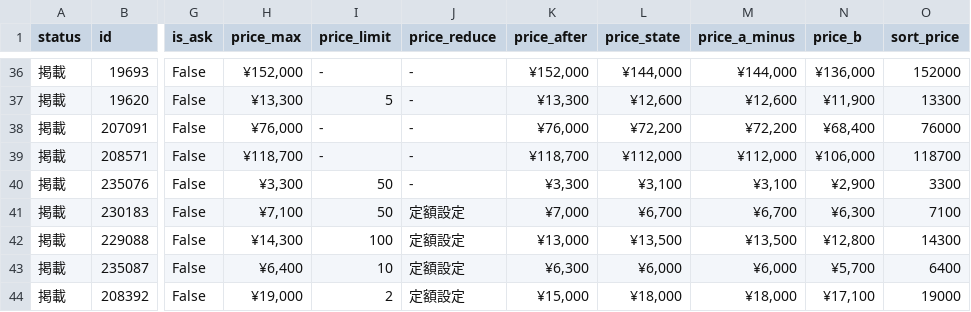
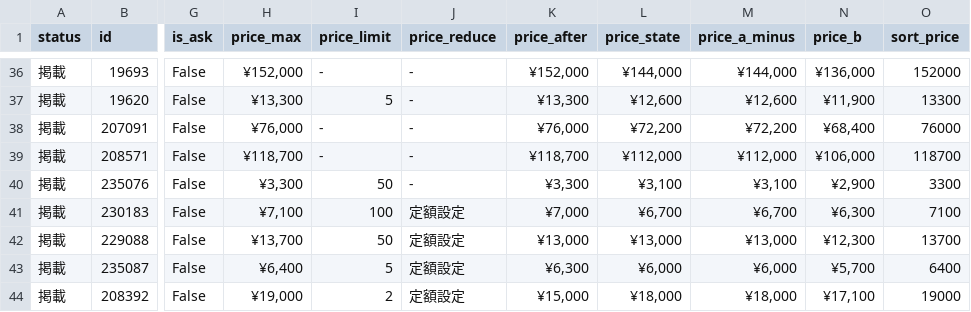
Before and after one commit to hegelgelda/tk-auto-program, a CSV file: data/box.csv, drawn as a sheet; only a part is shown, gaps mark what is left out; the diff covers the shown part only; the diff names each change by its address in the sheet, - before the commit and + after, or states it on an @@ line.

```diff
--- a/data/box.csv
+++ b/data/box.csv
-I41 (price_limit): 50
+I41 (price_limit): 100
-H42 (price_max): ¥14,300
+H42 (price_max): ¥13,700
-I42 (price_limit): 100
+I42 (price_limit): 50
-L42 (price_state): ¥13,500
+L42 (price_state): ¥13,000
-M42 (price_a_minus): ¥13,500
+M42 (price_a_minus): ¥13,000
-N42 (price_b): ¥12,800
+N42 (price_b): ¥12,300
-O42 (sort_price): 14300
+O42 (sort_price): 13700
-I43 (price_limit): 10
+I43 (price_limit): 5
```
Also changed, not shown: 2 removed rows and 84 edited cells elsewhere in this file, data/box_changes.csv, data/sotai.csv, 1 other file.
